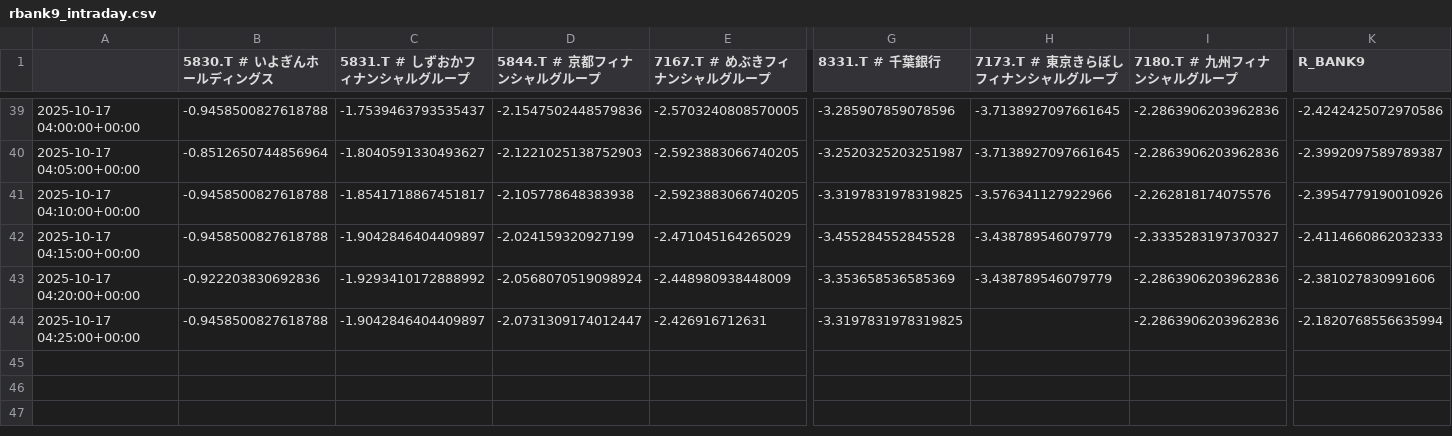
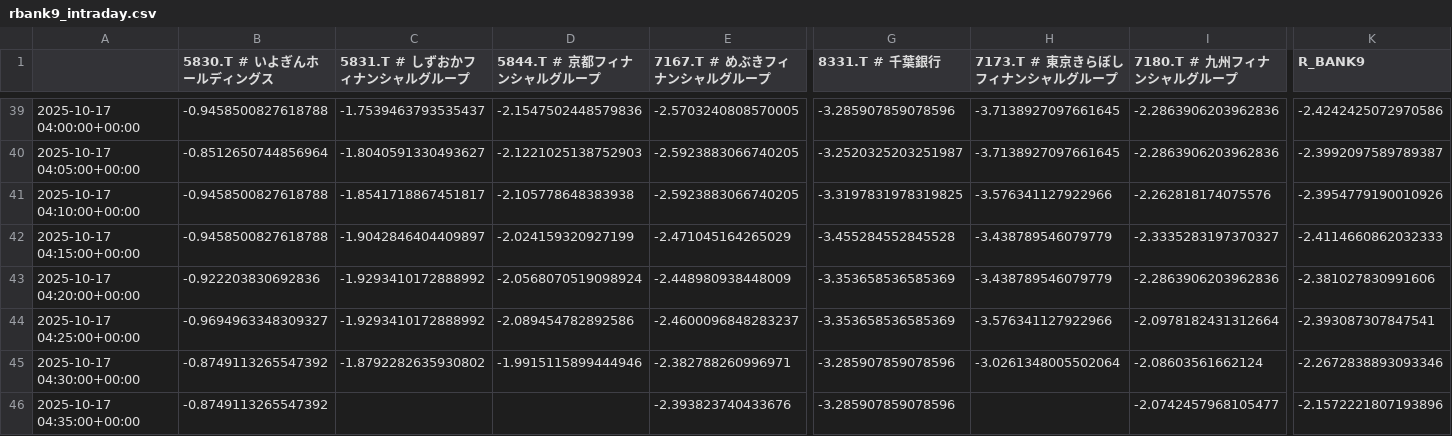
Before and after one commit to SakuraIndex/R-BANK9, a CSV file: docs/outputs/rbank9_intraday.csv, drawn as a sheet; only a part is shown, gaps mark what is left out; rows hold the shown columns only; the diff covers the shown part only; the diff names each change by its address in the sheet, - before the commit and + after, or states it on an @@ line.

```diff
--- a/docs/outputs/rbank9_intraday.csv
+++ b/docs/outputs/rbank9_intraday.csv
-B44 (5830.T # いよぎんホールディングス): -0.9458500827618788
+B44 (5830.T # いよぎんホールディングス): -0.9694963348309327
-C44 (5831.T # しずおかフィナンシャルグループ): -1.9042846404409897
+C44 (5831.T # しずおかフィナンシャルグループ): -1.9293410172888992
-D44 (5844.T # 京都フィナンシャルグループ): -2.0731309174012447
+D44 (5844.T # 京都フィナンシャルグループ): -2.089454782892586
-E44 (7167.T # めぶきフィナンシャルグループ): -2.426916712631
+E44 (7167.T # めぶきフィナンシャルグループ): -2.4600096848283237
-G44 (8331.T # 千葉銀行): -3.3197831978319825
+G44 (8331.T # 千葉銀行): -3.353658536585369
-H44 (7173.T # 東京きらぼしフィナンシャルグループ): (empty)
+H44 (7173.T # 東京きらぼしフィナンシャルグループ): -3.576341127922966
-I44 (7180.T # 九州フィナンシャルグループ): -2.2863906203962836
+I44 (7180.T # 九州フィナンシャルグループ): -2.0978182431312664
-K44 (R_BANK9): -2.1820768556635994
+K44 (R_BANK9): -2.393087307847541
+row 45: 2025-10-17 04:30:00+00:00 | -0.8749113265547392 | -1.8792282635930802 | -1.9915115899444946 | -2.382788260996971 | -3.285907859078596 | -3.0261348005502064 | -2.08603561662124 | -2.2672838893093346
+row 46: 2025-10-17 04:35:00+00:00 | -0.8749113265547392 |  |  | -2.393823740433676 | -3.285907859078596 |  | -2.0742457968105477 | -2.1572221807193896
```
Also changed, not shown: 1 edited cell elsewhere in this file, 2 other files.
